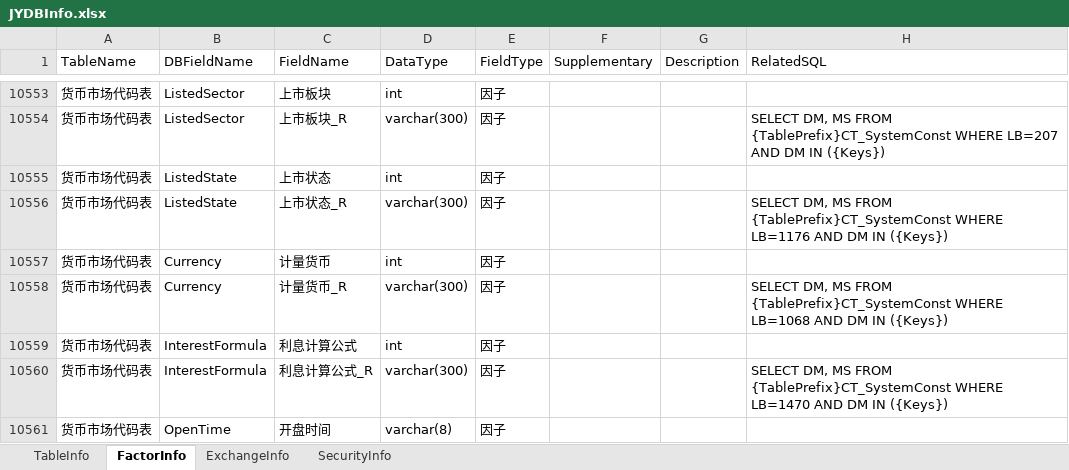
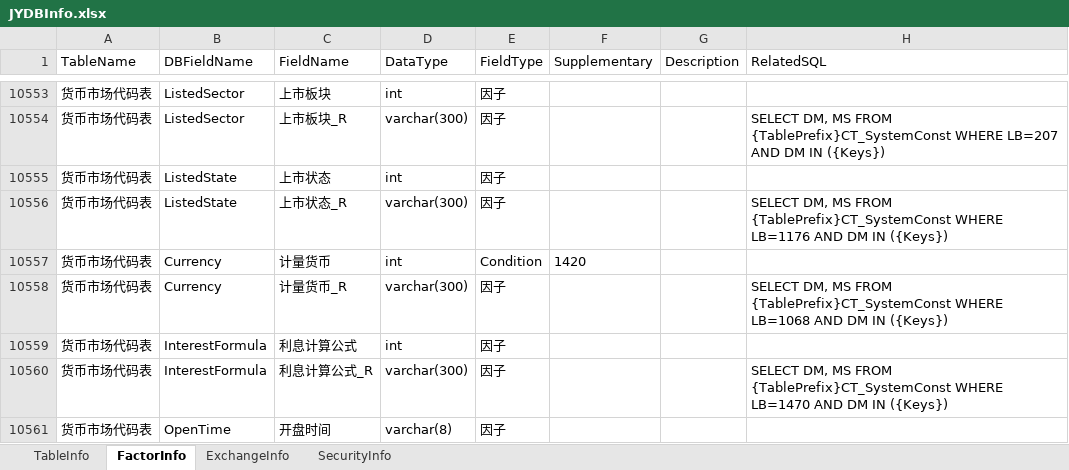
Before and after one commit to Scorpi000/QuantStudio, an Excel workbook: QuantStudio/Resource/JYDBInfo.xlsx, sheet FactorInfo, drawn as a sheet; only a part is shown, gaps mark what is left out; values as stored, in another font and other column widths than the file's, no borders; the diff names each change by its address in the sheet, - before the commit and + after, or states it on an @@ line.

Commit message:
JYDBInfo

```diff
--- a/QuantStudio/Resource/JYDBInfo.xlsx (sheet FactorInfo)
+++ b/QuantStudio/Resource/JYDBInfo.xlsx (sheet FactorInfo)
-E10557 (FieldType): 因子
+E10557 (FieldType): Condition
-F10557 (Supplementary): (empty)
+F10557 (Supplementary): 1420
```
